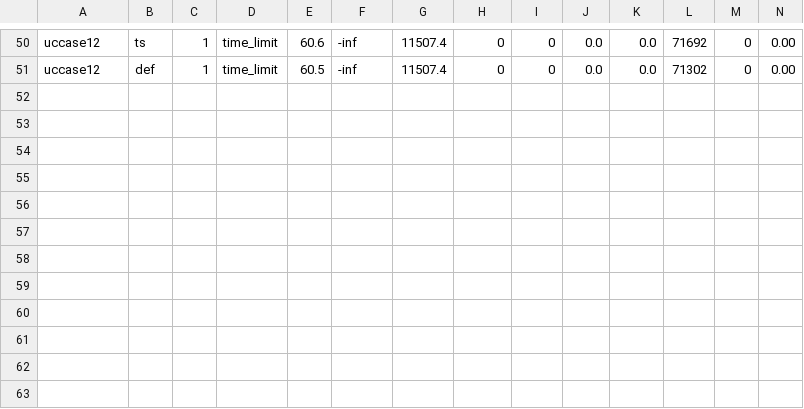
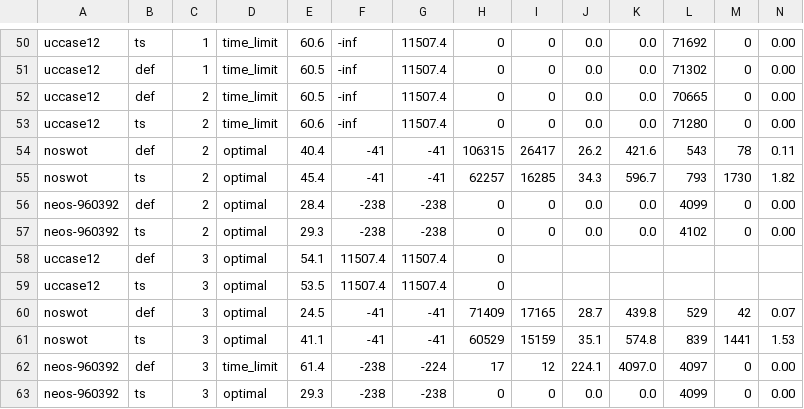
Before and after one commit to enomotokan/enomoto_solver, a TSV file: runs/nsa/results.tsv, drawn as a sheet; only a part is shown, gaps mark what is left out; rows hold the shown columns only; the diff names each change by its address in the sheet, - before the commit and + after, or states it on an @@ line.

```diff
--- a/runs/nsa/results.tsv
+++ b/runs/nsa/results.tsv
+row 52: uccase12 | def | 2 | time_limit | 60.5 | -inf | 11507.4 | 0 | 0 | 0.0 | 0.0 | 70665 | 0 | 0.00
+row 53: uccase12 | ts | 2 | time_limit | 60.6 | -inf | 11507.4 | 0 | 0 | 0.0 | 0.0 | 71280 | 0 | 0.00
+row 54: noswot | def | 2 | optimal | 40.4 | -41 | -41 | 106315 | 26417 | 26.2 | 421.6 | 543 | 78 | 0.11
+row 55: noswot | ts | 2 | optimal | 45.4 | -41 | -41 | 62257 | 16285 | 34.3 | 596.7 | 793 | 1730 | 1.82
+row 56: neos-960392 | def | 2 | optimal | 28.4 | -238 | -238 | 0 | 0 | 0.0 | 0.0 | 4099 | 0 | 0.00
+row 57: neos-960392 | ts | 2 | optimal | 29.3 | -238 | -238 | 0 | 0 | 0.0 | 0.0 | 4102 | 0 | 0.00
+row 58: uccase12 | def | 3 | optimal | 54.1 | 11507.4 | 11507.4 | 0
+row 59: uccase12 | ts | 3 | optimal | 53.5 | 11507.4 | 11507.4 | 0
+row 60: noswot | def | 3 | optimal | 24.5 | -41 | -41 | 71409 | 17165 | 28.7 | 439.8 | 529 | 42 | 0.07
+row 61: noswot | ts | 3 | optimal | 41.1 | -41 | -41 | 60529 | 15159 | 35.1 | 574.8 | 839 | 1441 | 1.53
+row 62: neos-960392 | def | 3 | time_limit | 61.4 | -238 | -224 | 17 | 12 | 224.1 | 4097.0 | 4097 | 0 | 0.00
+row 63: neos-960392 | ts | 3 | optimal | 29.3 | -238 | -238 | 0 | 0 | 0.0 | 0.0 | 4099 | 0 | 0.00
```
Also changed, not shown: 13 other files.
